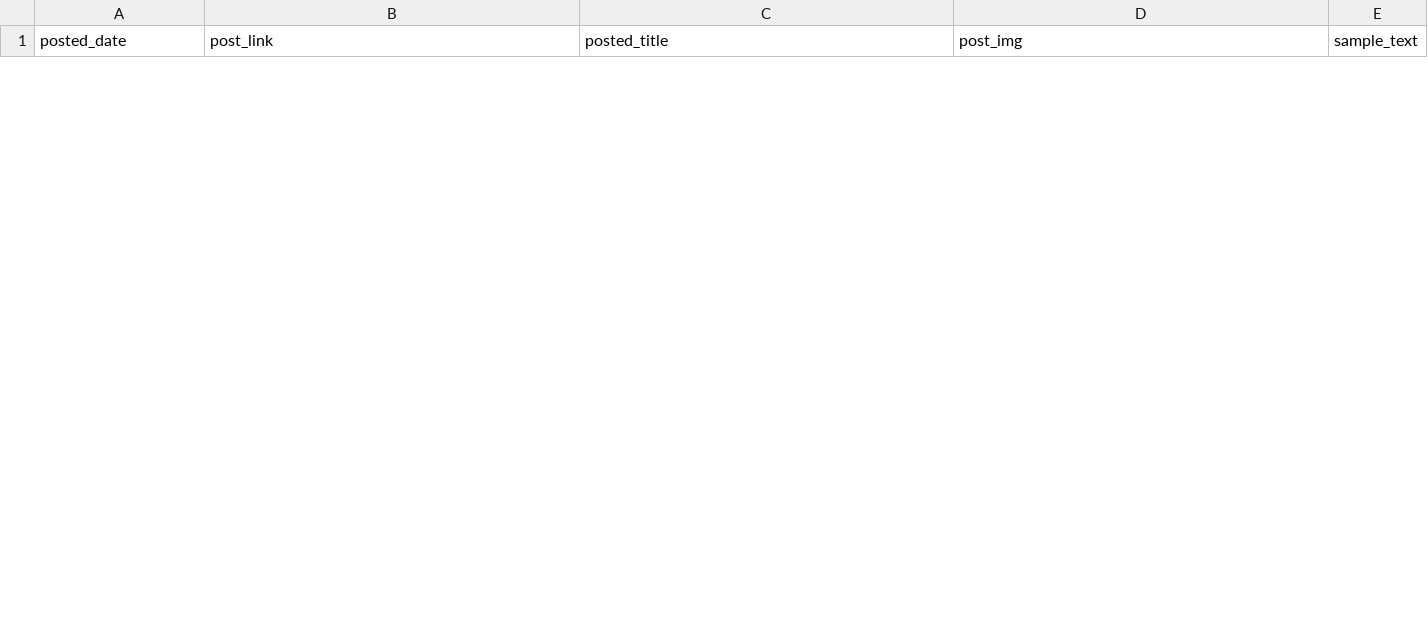
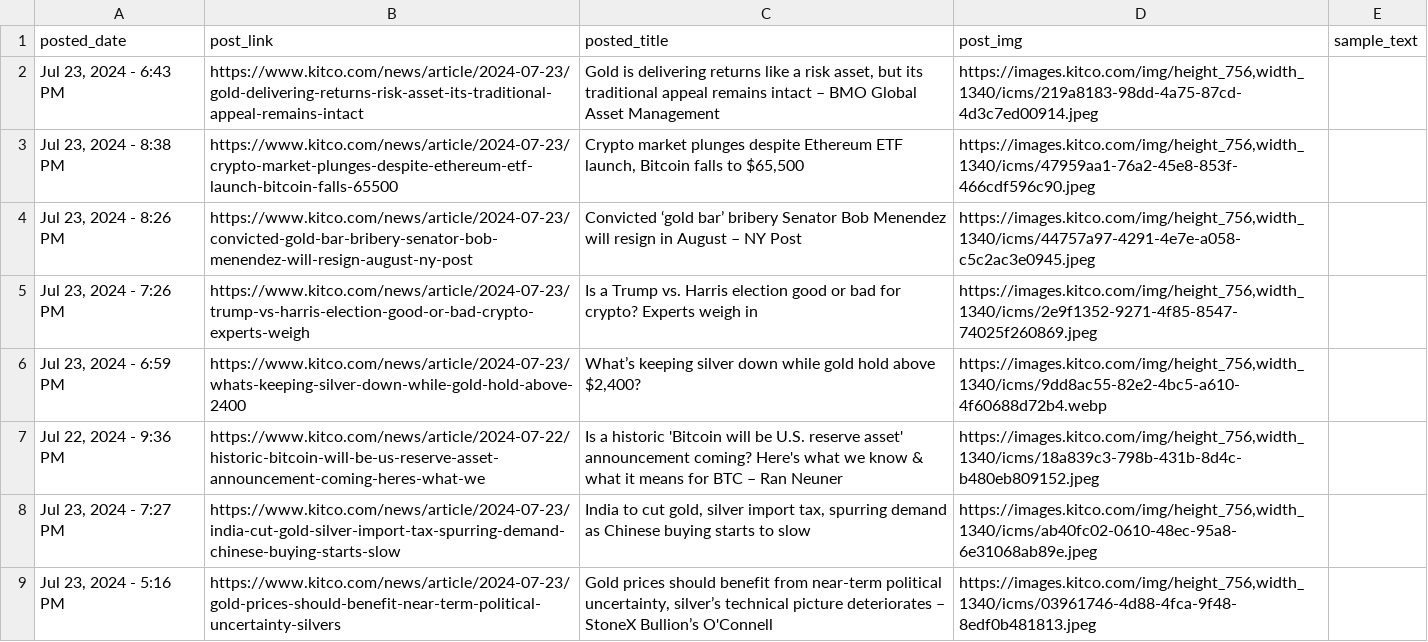
Before and after one commit to shalidesh/Airflow-Gold-Forecasting-LSTM-Prophet, a CSV file: backend/data_tables/gold_post_data.csv, drawn as a sheet; only a part is shown; the diff covers the shown part only.

```diff
--- a/backend/data_tables/gold_post_data.csv
+++ b/backend/data_tables/gold_post_data.csv
@@ -16,0 +2,8 @@ posted_date,post_link,posted_title,post_img,sample_text
+"Jul 23, 2024 - 6:43 PM",https://www.kitco.com/news/article/2024-07-23/gold-delivering-returns-risk-asset-its-traditional-appeal-remains-intact,"Gold is delivering returns like a risk asset, but its traditional appeal remains intact – BMO Global Asset Management","https://images.kitco.com/img/height_756,width_1340/icms/219a8183-98dd-4a75-87cd-4d3c7ed00914.jpeg",""
+"Jul 23, 2024 - 8:38 PM",https://www.kitco.com/news/article/2024-07-23/crypto-market-plunges-despite-ethereum-etf-launch-bitcoin-falls-65500,"Crypto market plunges despite Ethereum ETF launch, Bitcoin falls to $65,500","https://images.kitco.com/img/height_756,width_1340/icms/47959aa1-76a2-45e8-853f-466cdf596c90.jpeg",""
+"Jul 23, 2024 - 8:26 PM",https://www.kitco.com/news/article/2024-07-23/convicted-gold-bar-bribery-senator-bob-menendez-will-resign-august-ny-post,Convicted ‘gold bar’ bribery Senator Bob Menendez will resign in August – NY Post,"https://images.kitco.com/img/height_756,width_1340/icms/44757a97-4291-4e7e-a058-c5c2ac3e0945.jpeg",""
+"Jul 23, 2024 - 7:26 PM",https://www.kitco.com/news/article/2024-07-23/trump-vs-harris-election-good-or-bad-crypto-experts-weigh,Is a Trump vs. Harris election good or bad for crypto? Experts weigh in,"https://images.kitco.com/img/height_756,width_1340/icms/2e9f1352-9271-4f85-8547-74025f260869.jpeg",""
+"Jul 23, 2024 - 6:59 PM",https://www.kitco.com/news/article/2024-07-23/whats-keeping-silver-down-while-gold-hold-above-2400,"What’s keeping silver down while gold hold above $2,400?","https://images.kitco.com/img/height_756,width_1340/icms/9dd8ac55-82e2-4bc5-a610-4f60688d72b4.webp",""
+"Jul 22, 2024 - 9:36 PM",https://www.kitco.com/news/article/2024-07-22/historic-bitcoin-will-be-us-reserve-asset-announcement-coming-heres-what-we,Is a historic 'Bitcoin will be U.S. reserve asset' announcement coming? Here's what we know & what it means for BTC – Ran Neuner ,"https://images.kitco.com/img/height_756,width_1340/icms/18a839c3-798b-431b-8d4c-b480eb809152.jpeg",""
+"Jul 23, 2024 - 7:27 PM",https://www.kitco.com/news/article/2024-07-23/india-cut-gold-silver-import-tax-spurring-demand-chinese-buying-starts-slow,"India to cut gold, silver import tax, spurring demand as Chinese buying starts to slow","https://images.kitco.com/img/height_756,width_1340/icms/ab40fc02-0610-48ec-95a8-6e31068ab89e.jpeg",""
+"Jul 23, 2024 - 5:16 PM",https://www.kitco.com/news/article/2024-07-23/gold-prices-should-benefit-near-term-political-uncertainty-silvers,"Gold prices should benefit from near-term political uncertainty, silver’s technical picture deteriorates – StoneX Bullion’s O'Connell","https://images.kitco.com/img/height_756,width_1340/icms/03961746-4d88-4fca-9f48-8edf0b481813.jpeg",""
```
Also changed, not shown: 7 added rows and 15 removed rows elsewhere in this file, 19 other files.
